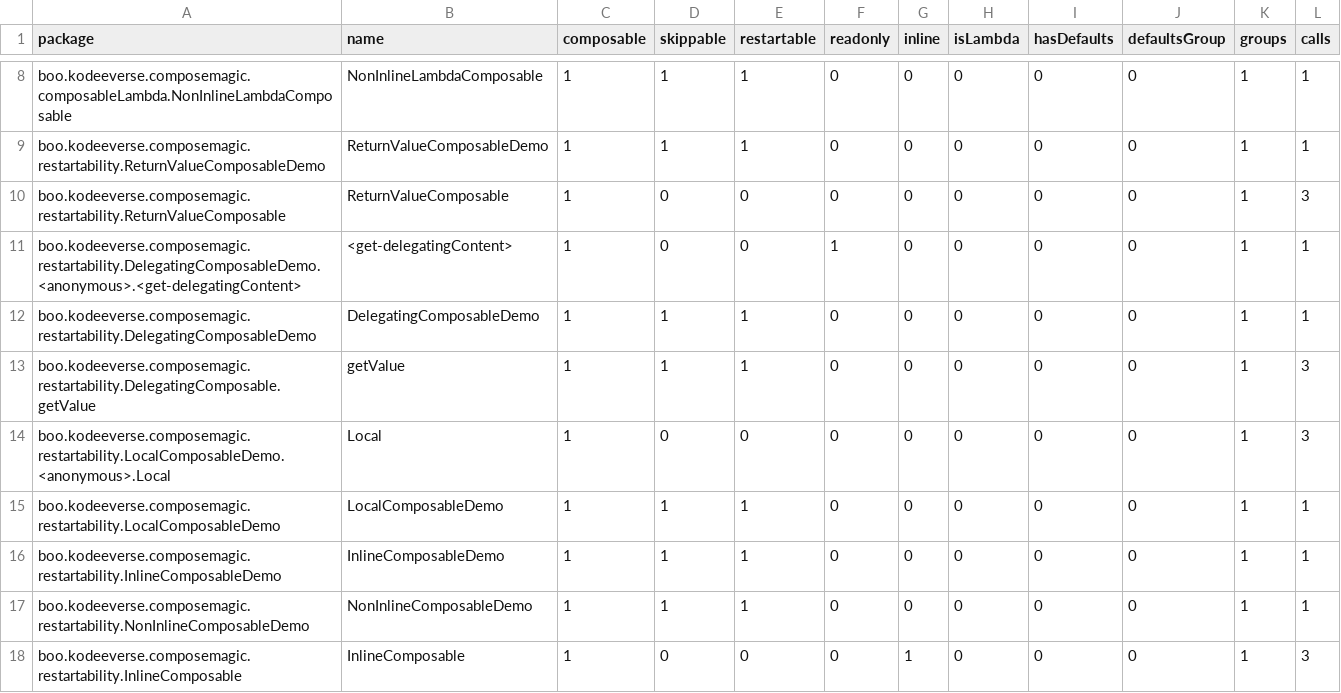
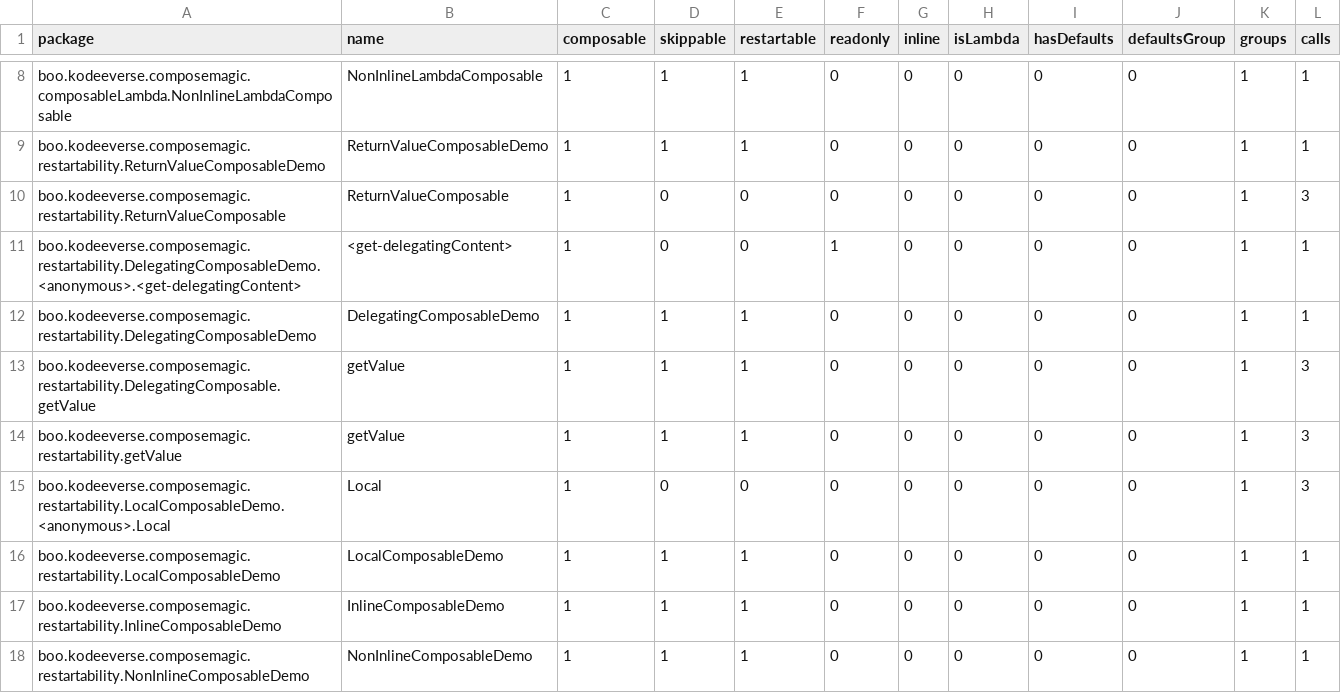
Before and after one commit to kodeeverse/2025-compose-wizard, a CSV file: app/reports/app_debug-composables.csv, drawn as a sheet; only a part is shown, gaps mark what is left out; the shorter side is filled out with more unchanged rows; the diff names each change by its address in the sheet, - before the commit and + after, or states it on an @@ line.

```diff
--- a/app/reports/app_debug-composables.csv
+++ b/app/reports/app_debug-composables.csv
+row 14: boo.kodeeverse.composemagic.restartability.getValue | getValue | 1 | 1 | 1 | 0 | 0 | 0 | 0 | 0 | 1 | 3
```
Also changed, not shown: 4 other files.
